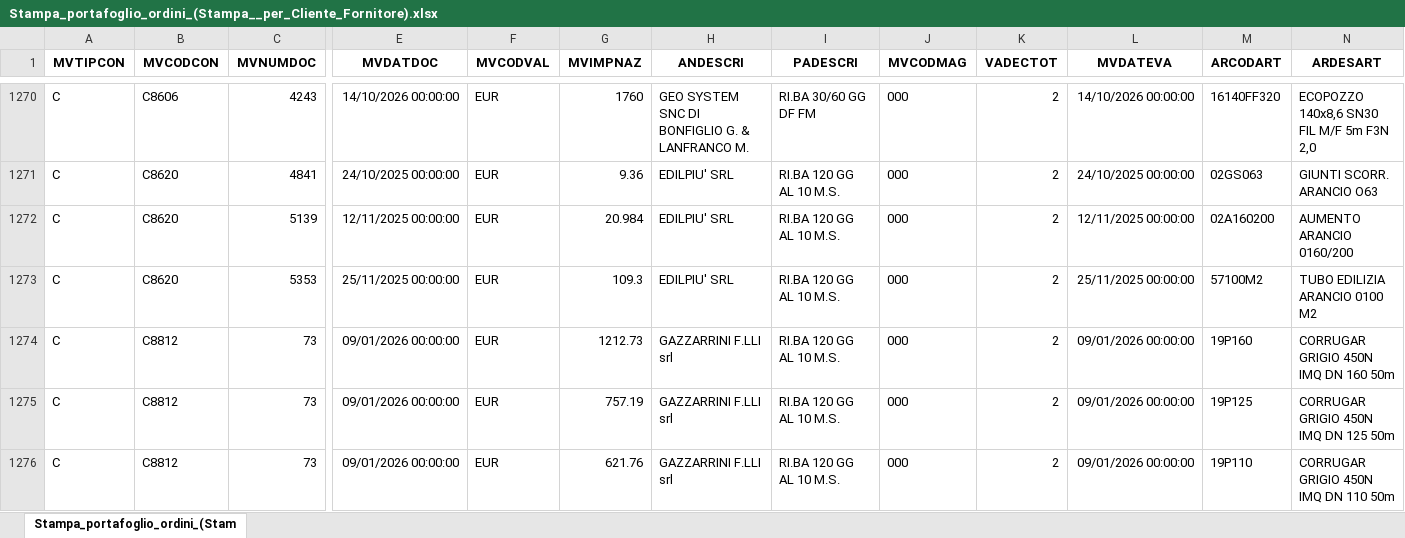
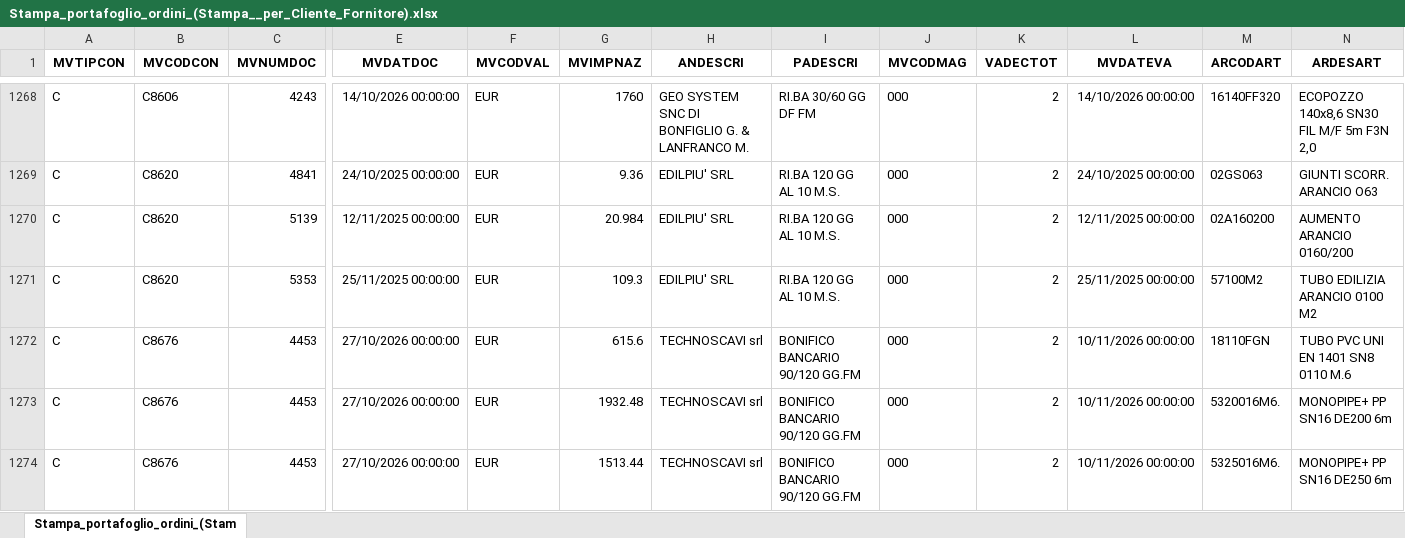
Before and after one commit to Riccini/giacenze-magazzino, an Excel workbook: Stampa_portafoglio_ordini_(Stampa__per_Cliente_Fornitore).xlsx, sheet Stampa_portafoglio_ordini_(Stam, drawn as a sheet; only a part is shown, gaps mark what is left out; the shorter side is filled out with more unchanged rows; values as stored, in another font and other column widths than the file's, no borders; rows hold the shown columns only; the diff covers the shown part only; the diff names each change by its address in the sheet, - before the commit and + after, or states it on an @@ line.

```diff
--- a/Stampa_portafoglio_ordini_(Stampa__per_Cliente_Fornitore).xlsx (sheet Stampa_portafoglio_ordini_(Stam)
+++ b/Stampa_portafoglio_ordini_(Stampa__per_Cliente_Fornitore).xlsx (sheet Stampa_portafoglio_ordini_(Stam)
+row 1272: C | C8676 | 4453 | 27/10/2026 00:00:00 | EUR | 615.6 | TECHNOSCAVI srl | BONIFICO BANCARIO 90/120 GG.FM | 000 | 2 | 10/11/2026 00:00:00 | 18110FGN | TUBO PVC UNI EN 1401 SN8 0110 M.6
+row 1273: C | C8676 | 4453 | 27/10/2026 00:00:00 | EUR | 1932.48 | TECHNOSCAVI srl | BONIFICO BANCARIO 90/120 GG.FM | 000 | 2 | 10/11/2026 00:00:00 | 5320016M6. | MONOPIPE+ PP SN16 DE200 6m
+row 1274: C | C8676 | 4453 | 27/10/2026 00:00:00 | EUR | 1513.44 | TECHNOSCAVI srl | BONIFICO BANCARIO 90/120 GG.FM | 000 | 2 | 10/11/2026 00:00:00 | 5325016M6. | MONOPIPE+ PP SN16 DE250 6m
```
Also changed, not shown: 33 added rows, 23 removed rows and 40 edited cells elsewhere in this sheet.
